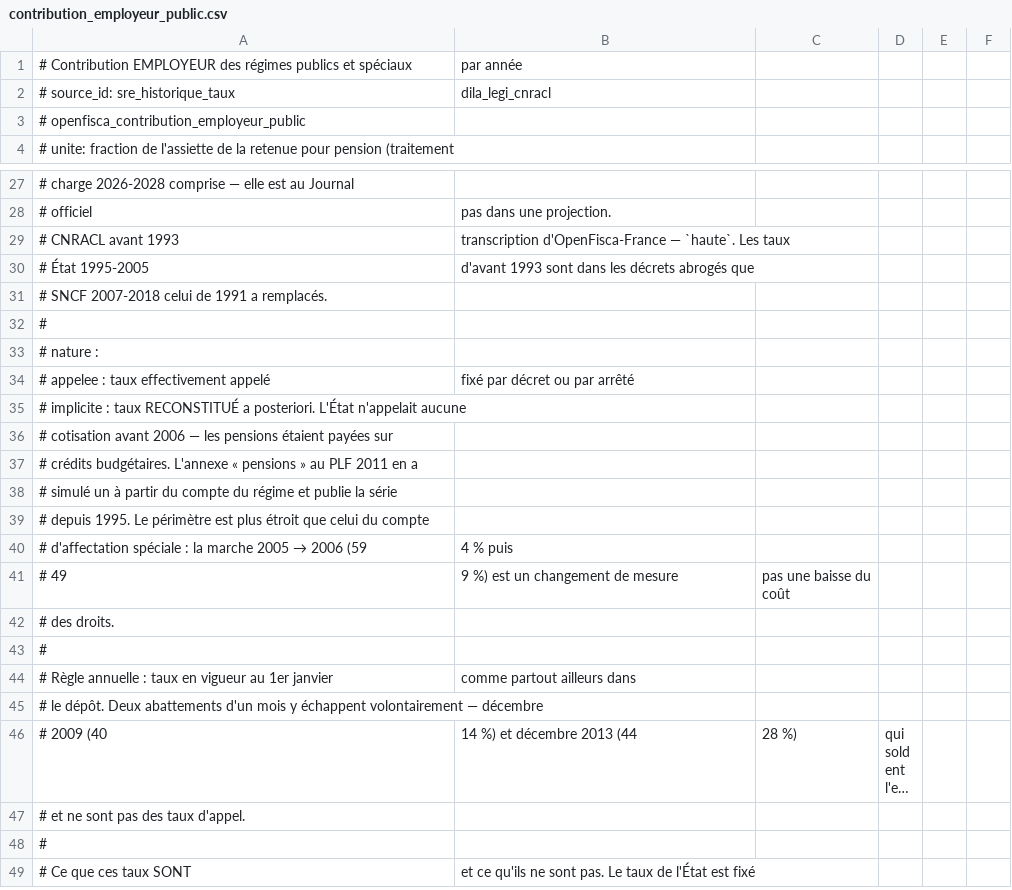
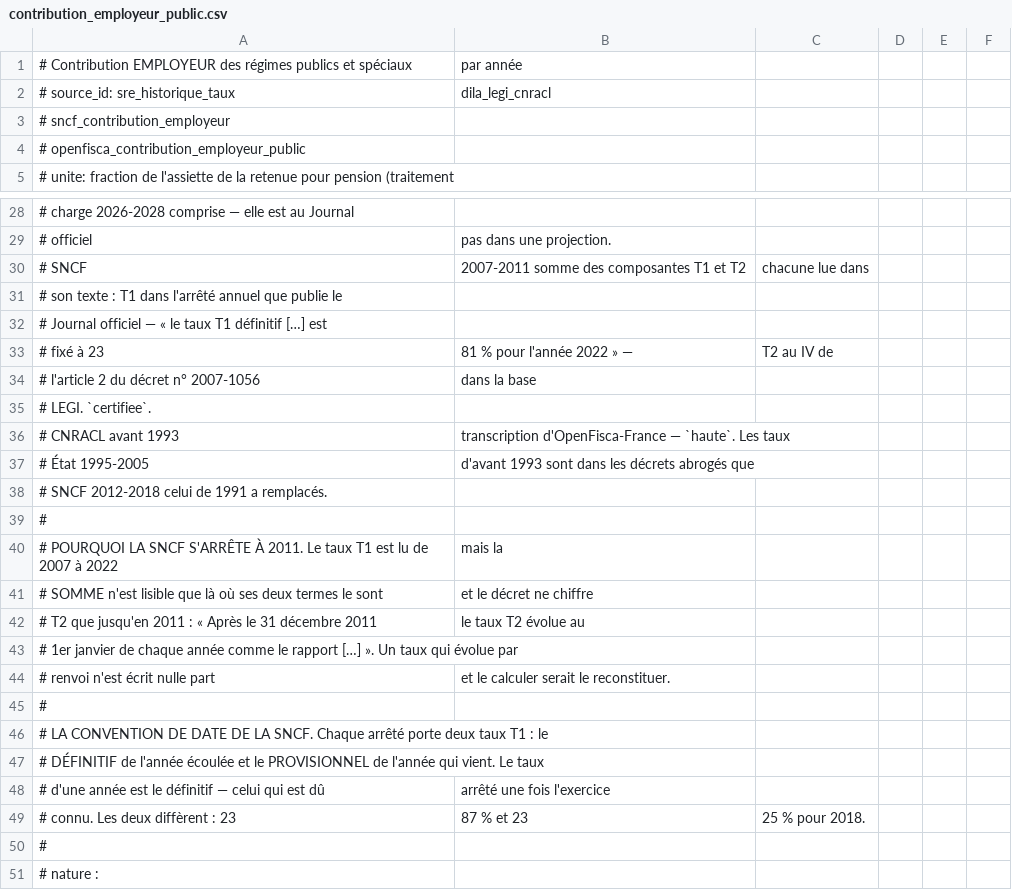
Before and after one commit to wald52/retraitecomptenotionelle, a CSV file: data/reference/legislation/contribution_employeur_public.csv, drawn as a sheet; only a part is shown, gaps mark what is left out; the shorter side is filled out with more unchanged rows; long unchanged cells end in …; the diff covers the shown part only.

```diff
--- a/data/reference/legislation/contribution_employeur_public.csv
+++ b/data/reference/legislation/contribution_employeur_public.csv
@@ -2,2 +2,3 @@
 # source_id: sre_historique_taux, dila_legi_cnracl,
+#            sncf_contribution_employeur,
 #            openfisca_contribution_employeur_public
@@ -28,5 +29,22 @@
 #                          officiel, pas dans une projection.
+#   SNCF, 2007-2011        somme des composantes T1 et T2, chacune lue dans
+#                          son texte : T1 dans l'arrêté annuel que publie le
+#                          Journal officiel — « le taux T1 définitif […] est
+#                          fixé à 23,81 % pour l'année 2022 » —, T2 au IV de
+#                          l'article 2 du décret n° 2007-1056, dans la base
+#                          LEGI. `certifiee`.
 #   CNRACL avant 1993,     transcription d'OpenFisca-France — `haute`. Les taux
 #   État 1995-2005,        d'avant 1993 sont dans les décrets abrogés que
-#   SNCF 2007-2018         celui de 1991 a remplacés.
+#   SNCF 2012-2018         celui de 1991 a remplacés.
+#
+# POURQUOI LA SNCF S'ARRÊTE À 2011. Le taux T1 est lu de 2007 à 2022, mais la
+# SOMME n'est lisible que là où ses deux termes le sont, et le décret ne chiffre
+# T2 que jusqu'en 2011 : « Après le 31 décembre 2011, le taux T2 évolue au
+# 1er janvier de chaque année comme le rapport […] ». Un taux qui évolue par
+# renvoi n'est écrit nulle part, et le calculer serait le reconstituer.
+#
+# LA CONVENTION DE DATE DE LA SNCF. Chaque arrêté porte deux taux T1 : le
+# DÉFINITIF de l'année écoulée et le PROVISIONNEL de l'année qui vient. Le taux
+# d'une année est le définitif — celui qui est dû, arrêté une fois l'exercice
+# connu. Les deux diffèrent : 23,87 % et 23,25 % pour 2018.
 #
```
Also changed, not shown: 5 edited cells elsewhere in this file, 10 other files.
